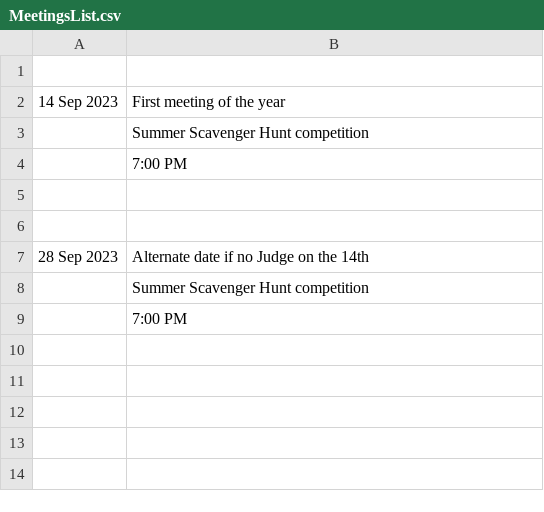
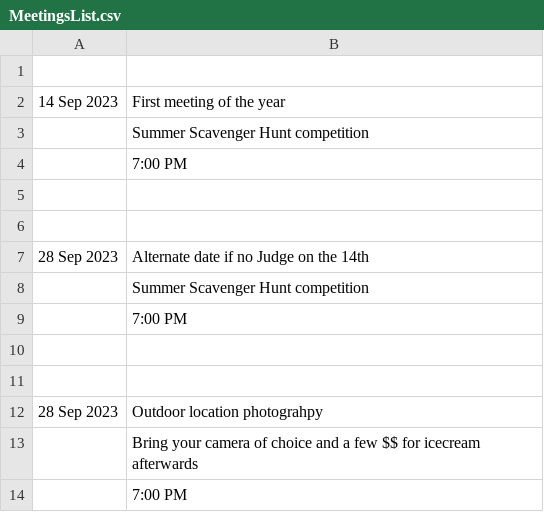
Before and after one commit to RayWallacePhotos/necc, a CSV file: MeetingsList.csv, drawn as a sheet.

Commit message:
Sep meeting

```diff
--- a/MeetingsList.csv
+++ b/MeetingsList.csv
@@ -9 +9,6 @@
 ,7:00 PM
+,,
+
+28 Sep 2023, Outdoor location photograhpy
+, Bring your camera of choice and a few $$ for icecream afterwards
+,7:00 PM
```
